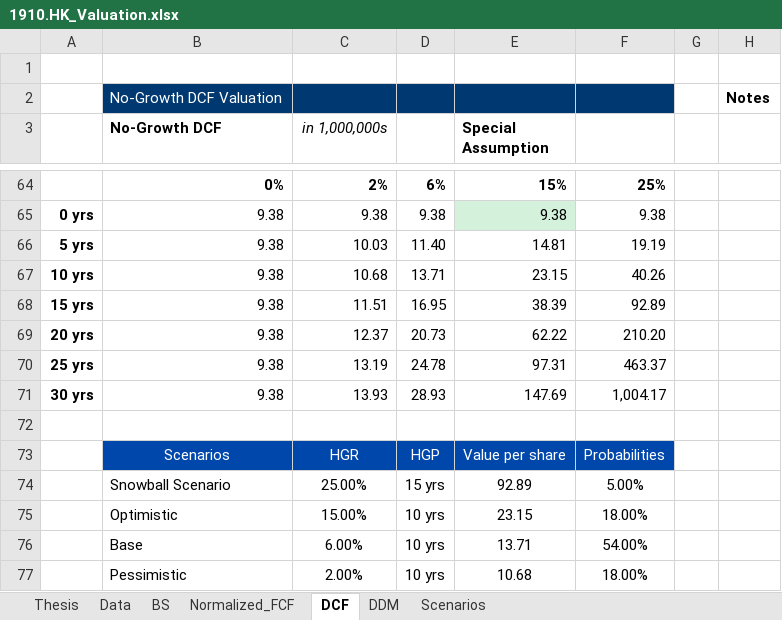
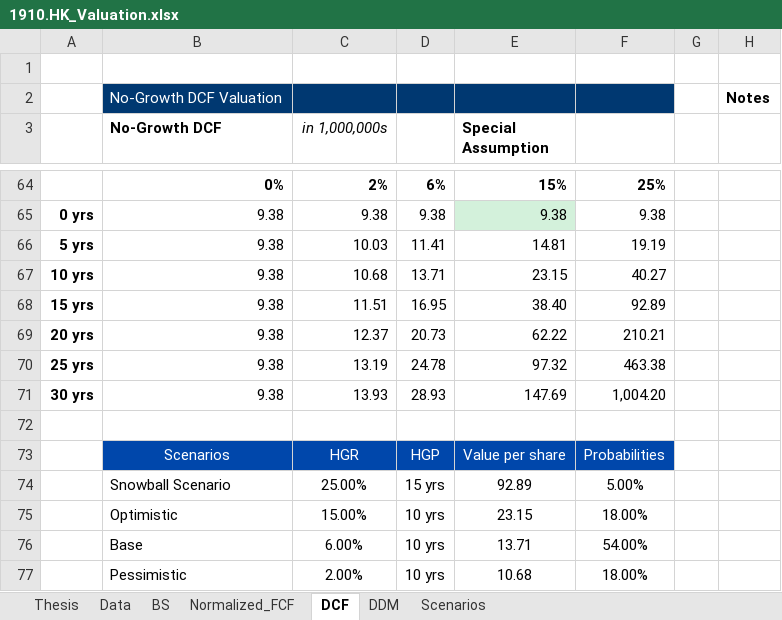
Before and after one commit to JerryChenz/Invest_Proc_1, an Excel workbook: financial_models/opportunities/1910.HK_Valuation.xlsx, sheet DCF, drawn as a sheet; only a part is shown, gaps mark what is left out; values as stored, in another font and other column widths than the file's, no borders; conditional formats not drawn; the diff names each change by its address in the sheet, - before the commit and + after, or states it on an @@ line.

```diff
--- a/financial_models/opportunities/1910.HK_Valuation.xlsx (sheet DCF)
+++ b/financial_models/opportunities/1910.HK_Valuation.xlsx (sheet DCF)
-D66: 11.40
+D66: 11.41
-F67: 40.26
+F67: 40.27
-E68 (Special Assumption): 38.39
+E68 (Special Assumption): 38.40
-F69: 210.20
+F69: 210.21
-E70 (Special Assumption): 97.31
+E70 (Special Assumption): 97.32
-F70: 463.37
+F70: 463.38
-F71: 1,004.17
+F71: 1,004.20
```
Also changed, not shown: sheet DDM, sheet Normalized_FCF, sheet Thesis, sheet Scenarios, sheet Data, sheet BS, financial_models/Stock_Monitor_INT.xlsx, financial_models/opportunities/0168.HK_Valuation.xlsx, 27 other files.
